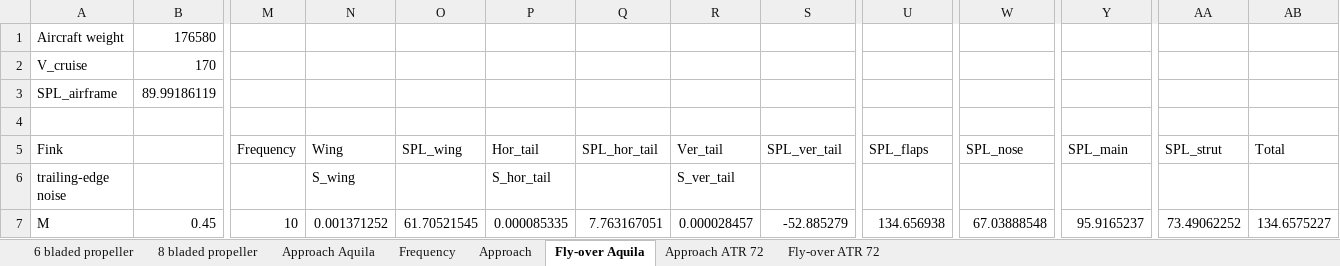
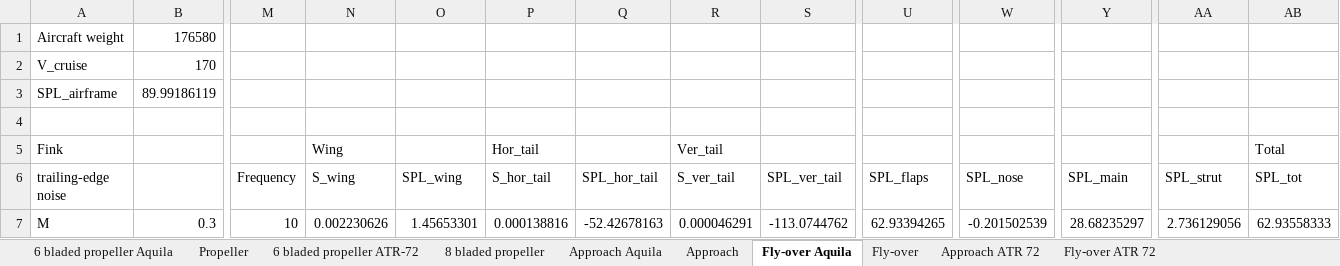
Before and after one commit to araquila/sinkorporated, an Excel workbook: Noise_Calculations.xlsx, sheet Fly-over Aquila, drawn as a sheet; only a part is shown, gaps mark what is left out; values as stored, in another font and other column widths than the file's, no cell formats; charts and pictures not drawn; the diff covers the shown part only; the diff names each change by its address in the sheet, - before the commit and + after, or states it on an @@ line.

```diff
--- a/Noise_Calculations.xlsx (sheet Fly-over Aquila)
+++ b/Noise_Calculations.xlsx (sheet Fly-over Aquila)
-sheet tab: 6 bladed propeller
+sheet tab: 6 bladed propeller Aquila
-sheet tab: Frequency
+sheet tab: Propeller
+sheet tab: 6 bladed propeller ATR-72
+sheet tab: Fly-over
-M5 (Frequency): Frequency
+M5 (Frequency): (empty)
-O5 (SPL_wing): SPL_wing
+O5 (SPL_wing): (empty)
-Q5 (SPL_hor_tail): SPL_hor_tail
+Q5 (SPL_hor_tail): (empty)
-S5 (SPL_ver_tail): SPL_ver_tail
+S5 (SPL_ver_tail): (empty)
-U5 (SPL_flaps): SPL_flaps
+U5 (SPL_flaps): (empty)
-W5 (SPL_nose): SPL_nose
+W5 (SPL_nose): (empty)
-Y5 (SPL_main): SPL_main
+Y5 (SPL_main): (empty)
-AA5 (SPL_strut): SPL_strut
+AA5 (SPL_strut): (empty)
-M6: (empty)
+M6: Frequency
-O6: (empty)
+O6: SPL_wing
-Q6: (empty)
+Q6: SPL_hor_tail
-S6: (empty)
+S6: SPL_ver_tail
-U6: (empty)
+U6: SPL_flaps
-W6: (empty)
+W6: SPL_nose
-Y6: (empty)
+Y6: SPL_main
-AA6: (empty)
+AA6: SPL_strut
-AB6: (empty)
+AB6: SPL_tot
-B7: 0.45
+B7: 0.3
-N7 (S_wing): 0.001371252
+N7 (S_wing): 0.002230626
-O7 (SPL_wing): 61.70521545
+O7 (SPL_wing): 1.45653301
-P7 (S_hor_tail): 0.000085335
+P7 (S_hor_tail): 0.000138816
-Q7 (SPL_hor_tail): 7.763167051
+Q7 (SPL_hor_tail): -52.42678163
-R7 (S_ver_tail): 0.000028457
+R7 (S_ver_tail): 0.000046291
-S7 (SPL_ver_tail): -52.885279
+S7 (SPL_ver_tail): -113.0744762
-U7 (SPL_flaps): 134.656938
+U7 (SPL_flaps): 62.93394265
-W7 (SPL_nose): 67.03888548
+W7 (SPL_nose): -0.201502539
-Y7 (SPL_main): 95.9165237
+Y7 (SPL_main): 28.68235297
-AA7 (SPL_strut): 73.49062252
+AA7 (SPL_strut): 2.736129056
-AB7 (SPL_tot): 134.6575227
+AB7 (SPL_tot): 62.93558333
```
Also changed, not shown: 27 added rows, 27 removed rows and 100 edited cells elsewhere in this sheet, sheet Fly-over ATR 72, sheet Approach Aquila, sheet Approach ATR 72, sheet Approach, sheet 6 bladed propeller Aquila, cell formats, charts or pictures, 2 other files.
